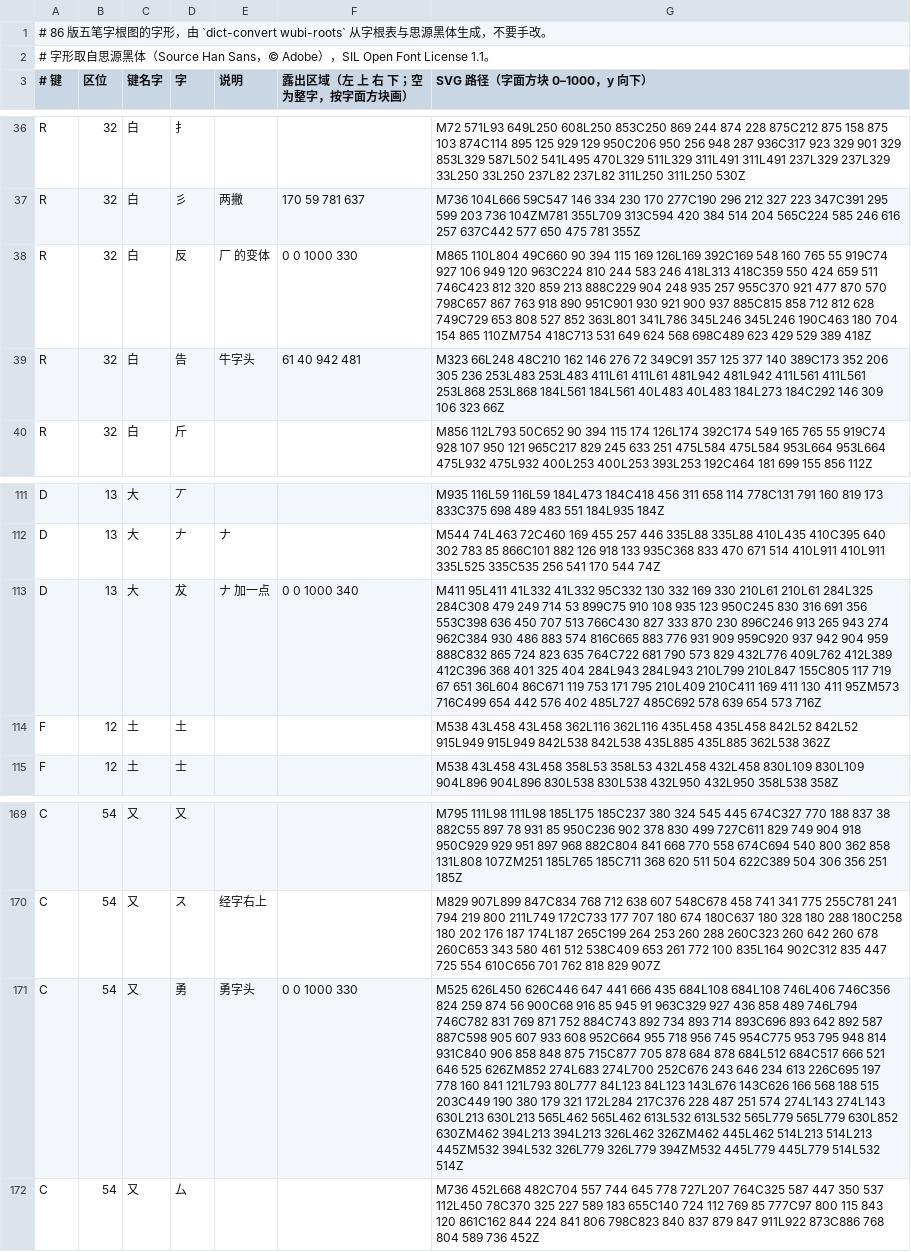
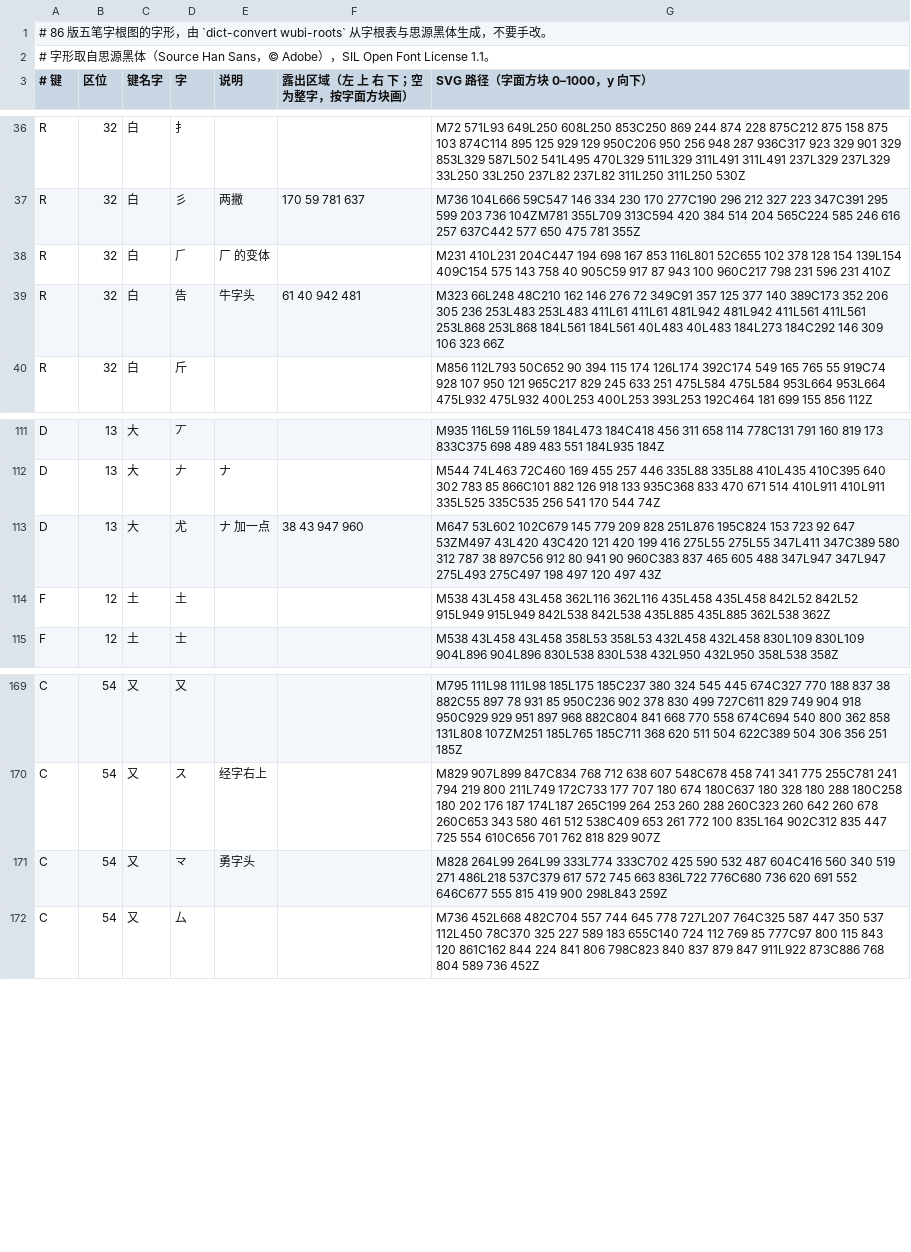
Before and after one commit to qingjian-team/qingjian, a TSV file: crates/qingjian-core/data/roots86-glyphs.tsv, drawn as a sheet; only a part is shown, gaps mark what is left out; the diff covers the shown part only; the diff names each change by its address in the sheet, - before the commit and + after, or states it on an @@ line.

```diff
--- a/crates/qingjian-core/data/roots86-glyphs.tsv
+++ b/crates/qingjian-core/data/roots86-glyphs.tsv
-D38 (字): 反
+D38 (字): ⺁
-F38 (露出区域（左 上 右 下；空为整字，按字面方块画）): 0 0 1000 330
+F38 (露出区域（左 上 右 下；空为整字，按字面方块画）): (empty)
-G38 (SVG 路径（字面方块 0–1000，y 向下）): M865 110L804 49C660 90 394 115 169 126L169 392C169 548 160 765 55 919C74 927 106 949 120 963C224 810 244 583 246 418L313 418C359 550 424 659 511 746C423 812 320 859 213 888C229 904 248 935 257 955C370 921 477 870 570 798C657 867 763 918 890 951C901 930 921 900 937 885C815 858 712 812 628 749C729 653 808 527 852 363L801 341L786 345L246 345L246 190C463 180 704 154 865 110ZM754 418C713 531 649 624 568 698C489 623 429 529 389 418Z
+G38 (SVG 路径（字面方块 0–1000，y 向下）): M231 410L231 204C447 194 698 167 853 116L801 52C655 102 378 128 154 139L154 409C154 575 143 758 40 905C59 917 87 943 100 960C217 798 231 596 231 410Z
-D113 (字): 犮
+D113 (字): 尤
-F113 (露出区域（左 上 右 下；空为整字，按字面方块画）): 0 0 1000 340
+F113 (露出区域（左 上 右 下；空为整字，按字面方块画）): 38 43 947 960
-G113 (SVG 路径（字面方块 0–1000，y 向下）): M411 95L411 41L332 41L332 95C332 130 332 169 330 210L61 210L61 284L325 284C308 479 249 714 53 899C75 910 108 935 123 950C245 830 316 691 356 553C398 636 450 707 513 766C430 827 333 870 230 896C246 913 265 943 274 962C384 930 486 883 574 816C665 883 776 931 909 959C920 937 942 904 959 888C832 865 724 823 635 764C722 681 790 573 829 432L776 409L762 412L389 412C396 368 401 325 404 284L943 284L943 210L799 210L847 155C805 117 719 67 651 36L604 86C671 119 753 171 795 210L409 210C411 169 411 130 411 95ZM573 716C499 654 442 576 402 485L727 485C692 578 639 654 573 716Z
+G113 (SVG 路径（字面方块 0–1000，y 向下）): M647 53L602 102C679 145 779 209 828 251L876 195C824 153 723 92 647 53ZM497 43L420 43C420 121 420 199 416 275L55 275L55 347L411 347C389 580 312 787 38 897C56 912 80 941 90 960C383 837 465 605 488 347L947 347L947 275L493 275C497 198 497 120 497 43Z
-D171 (字): 勇
+D171 (字): 龴
-F171 (露出区域（左 上 右 下；空为整字，按字面方块画）): 0 0 1000 330
+F171 (露出区域（左 上 右 下；空为整字，按字面方块画）): (empty)
-G171 (SVG 路径（字面方块 0–1000，y 向下）): M525 626L450 626C446 647 441 666 435 684L108 684L108 746L406 746C356 824 259 874 56 900C68 916 85 945 91 963C329 927 436 858 489 746L794 746C782 831 769 871 752 884C743 892 734 893 714 893C696 893 642 892 587 887C598 905 607 933 608 952C664 955 718 956 745 954C775 953 795 948 814 931C840 906 858 848 875 715C877 705 878 684 878 684L512 684C517 666 521 646 525 626ZM852 274L683 274L700 252C676 243 646 234 613 226C695 197 778 160 841 121L793 80L777 84L123 84L123 143L676 143C626 166 568 188 515 203C449 190 380 179 321 172L284 217C376 228 487 251 574 274L143 274L143 630L213 630L213 565L462 565L462 613L532 613L532 565L779 565L779 630L852 630ZM462 394L213 394L213 326L462 326ZM462 445L462 514L213 514L213 445ZM532 394L532 326L779 326L779 394ZM532 445L779 445L779 514L532 514Z
+G171 (SVG 路径（字面方块 0–1000，y 向下）): M828 264L99 264L99 333L774 333C702 425 590 532 487 604C416 560 340 519 271 486L218 537C379 617 572 745 663 836L722 776C680 736 620 691 552 646C677 555 815 419 900 298L843 259Z
```
Also changed, not shown: 21 edited cells elsewhere in this file, crates/qingjian-core/data/roots86.tsv.
